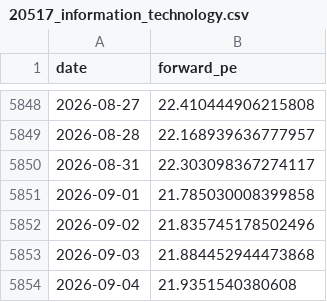
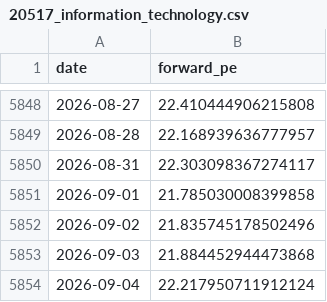
Before and after one commit to AlphaLabX1/forward-pe-viewer, a CSV file: data/20517_information_technology.csv, drawn as a sheet; only a part is shown, gaps mark what is left out.

```diff
--- a/data/20517_information_technology.csv
+++ b/data/20517_information_technology.csv
@@ -5853,2 +5853,2 @@ date,forward_pe
 2026-09-03,21.884452944473868
-2026-09-04,21.9351540380608
+2026-09-04,22.217950711912124
```
Also changed, not shown: data/20519_consumer_discretionary.csv, data/20525_materials.csv, 27 other files.
